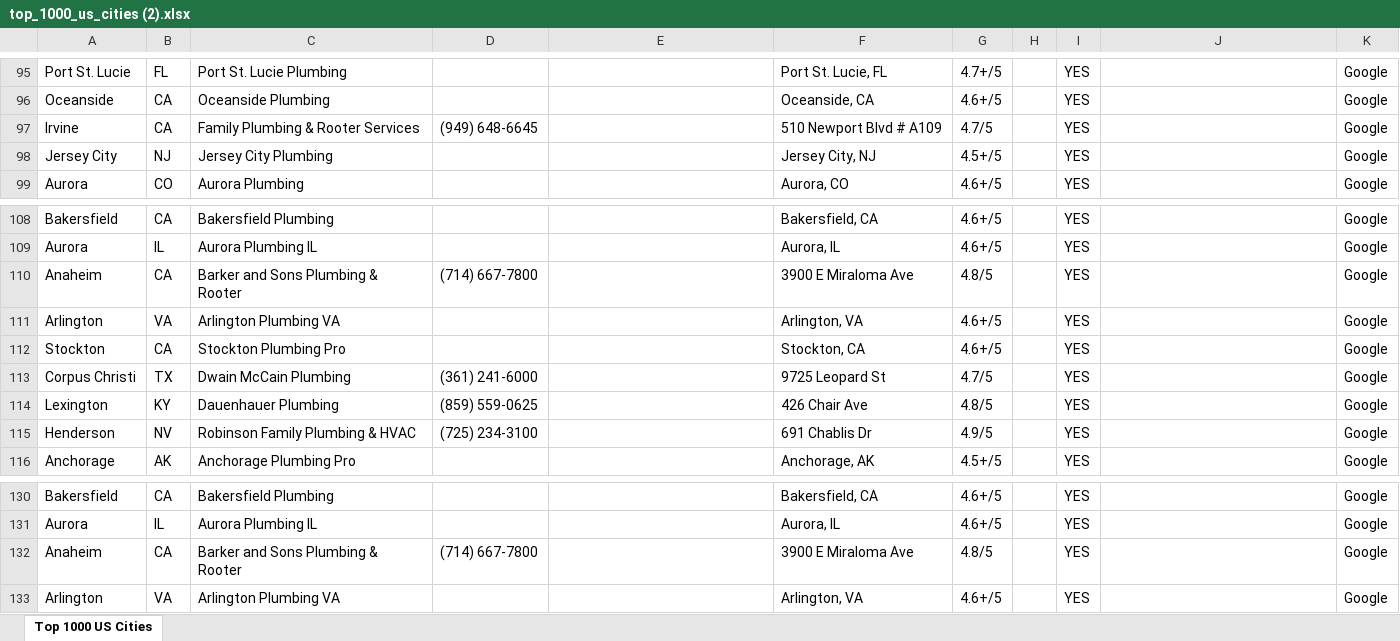
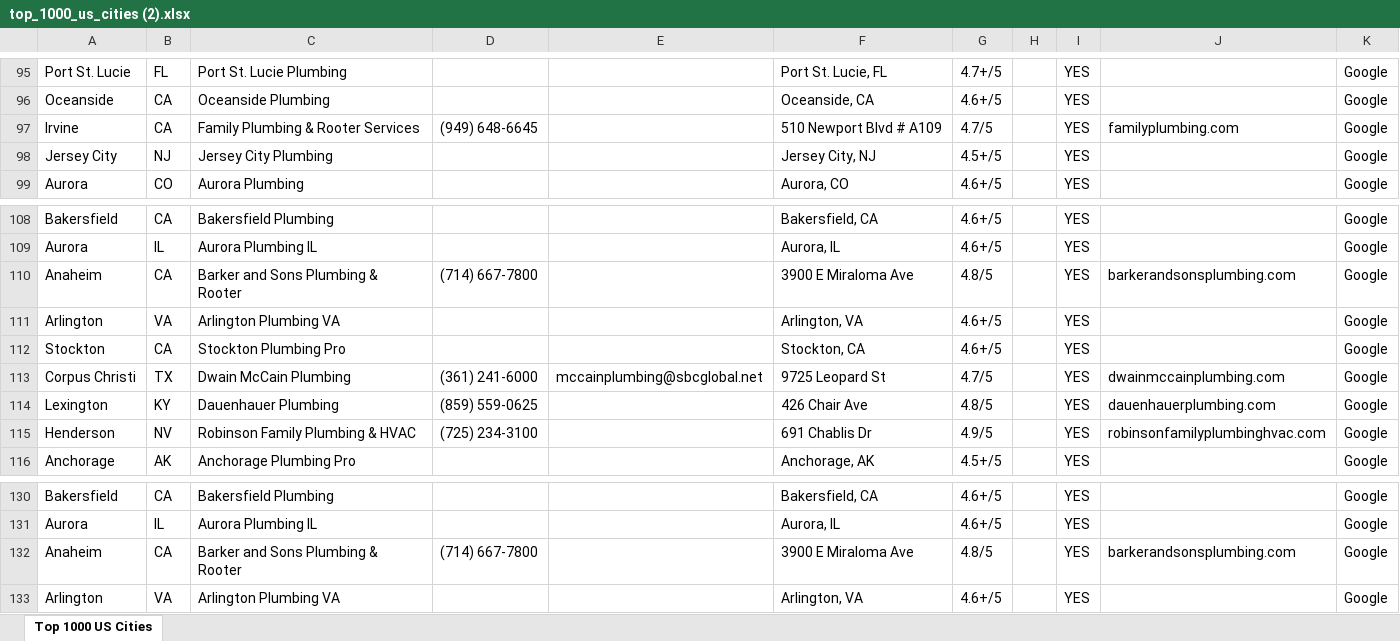
Before and after one commit to Here2njoy/Documentation, an Excel workbook: top_1000_us_cities (2).xlsx, sheet Top 1000 US Cities, drawn as a sheet; only a part is shown, gaps mark what is left out; values as stored, in another font and other column widths than the file's, no borders; the diff covers the shown part only; the diff names each change by its address in the sheet, - before the commit and + after, or states it on an @@ line.

```diff
--- a/top_1000_us_cities (2).xlsx (sheet Top 1000 US Cities)
+++ b/top_1000_us_cities (2).xlsx (sheet Top 1000 US Cities)
-J97: (empty)
+J97: familyplumbing.com
-J110: (empty)
+J110: barkerandsonsplumbing.com
-E113: (empty)
+E113: mccainplumbing@sbcglobal.net
-J113: (empty)
+J113: dwainmccainplumbing.com
-J114: (empty)
+J114: dauenhauerplumbing.com
-J115: (empty)
+J115: robinsonfamilyplumbinghvac.com
-J132: (empty)
+J132: barkerandsonsplumbing.com
```
Also changed, not shown: 49 edited cells elsewhere in this sheet.
